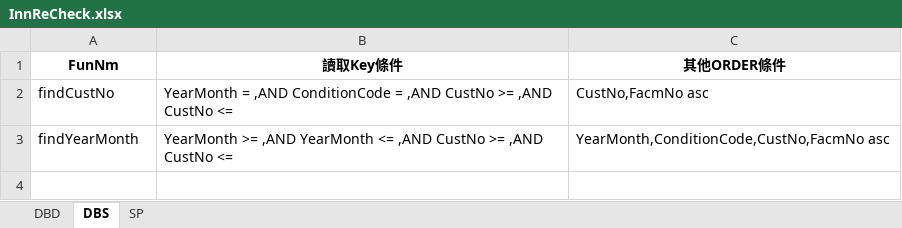
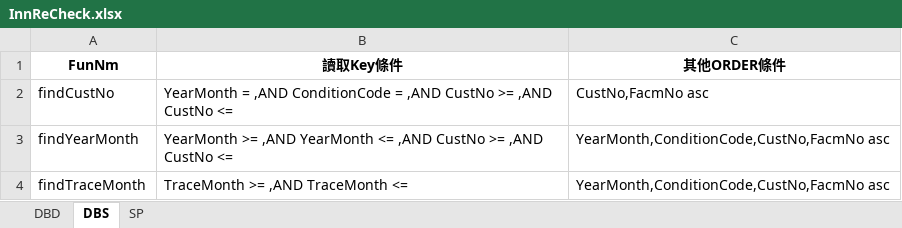
Before and after one commit to hrne/SKL_URS, an Excel workbook: DbLayouts/L5-管理性作業/InnReCheck.xlsx, sheet DBS, drawn as a sheet; values as stored, in another font and other column widths than the file's, no borders; the diff names each change by its address in the sheet, - before the commit and + after, or states it on an @@ line.

```diff
--- a/DbLayouts/L5-管理性作業/InnReCheck.xlsx (sheet DBS)
+++ b/DbLayouts/L5-管理性作業/InnReCheck.xlsx (sheet DBS)
+row 4: findTraceMonth | TraceMonth >= ,AND TraceMonth <= | YearMonth,ConditionCode,CustNo,FacmNo asc
```
Also changed, not shown: DbLayouts/L4-批次作業/BatxRateChange.xlsx, DbLayouts/L5-管理性作業/PfBsDetail.xlsx, 2 other files.
